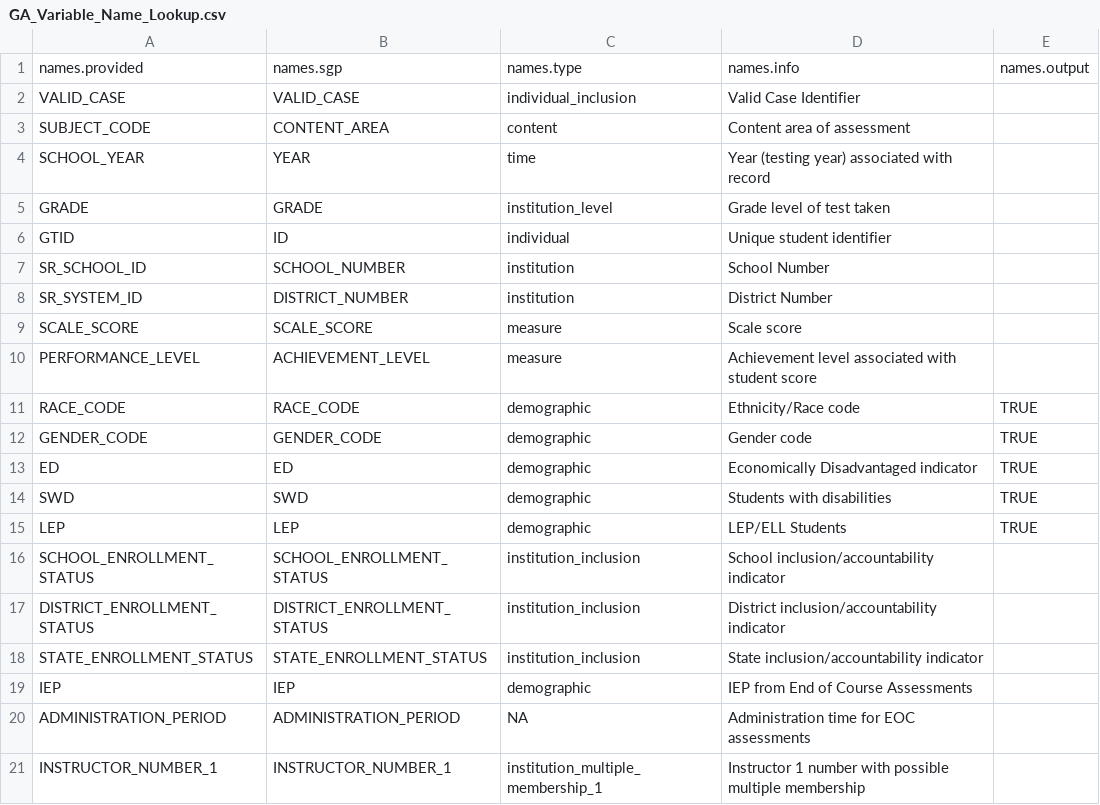
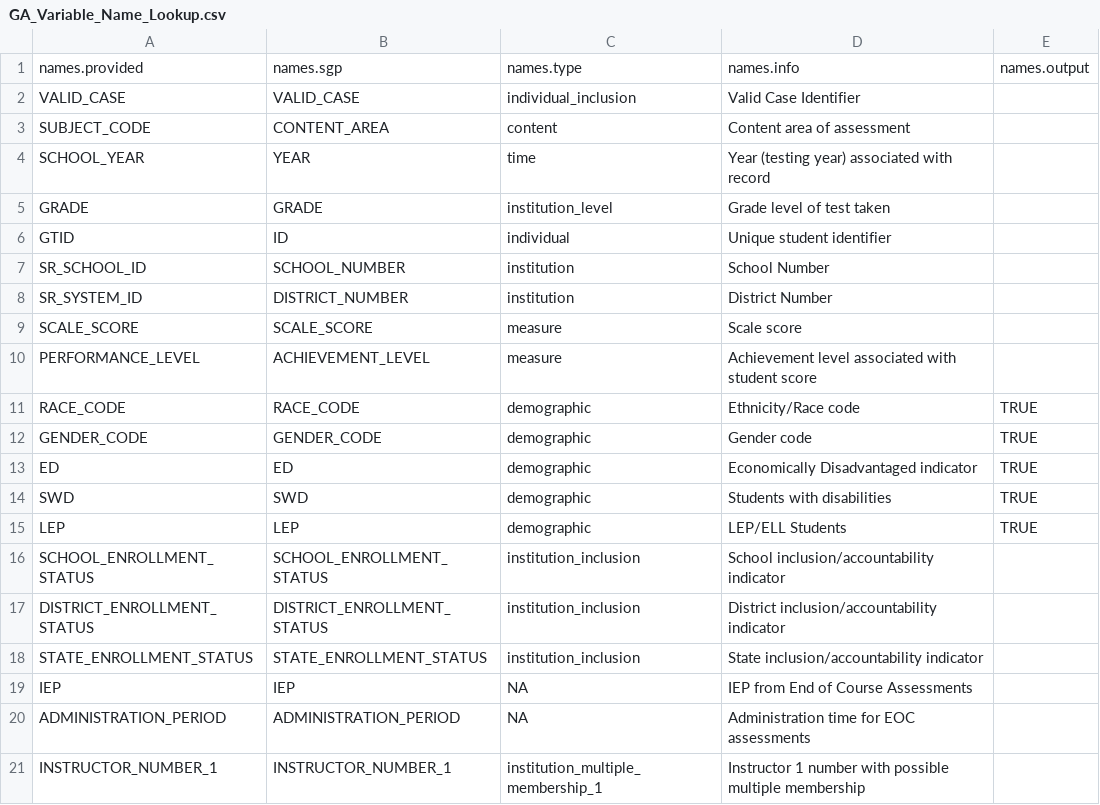
Before and after one commit to CenterForAssessment/SGPstateData, a CSV file: Variable_Name_Lookup/GA_Variable_Name_Lookup.csv, drawn as a sheet.

```diff
--- a/Variable_Name_Lookup/GA_Variable_Name_Lookup.csv
+++ b/Variable_Name_Lookup/GA_Variable_Name_Lookup.csv
@@ -18,3 +18,3 @@ DISTRICT_ENROLLMENT_STATUS,DISTRICT_ENROLLMENT_STATUS,institution_inclusion,Dist
 STATE_ENROLLMENT_STATUS,STATE_ENROLLMENT_STATUS,institution_inclusion,State inclusion/accountability indicator,
-IEP,IEP,demographic,IEP from End of Course Assessments,
+IEP,IEP,NA,IEP from End of Course Assessments,
 ADMINISTRATION_PERIOD,ADMINISTRATION_PERIOD,NA,Administration time for EOC assessments,
```
Also changed, not shown: Variable_Name_Lookup/UT_Variable_Name_Lookup.csv, 3 other files.
